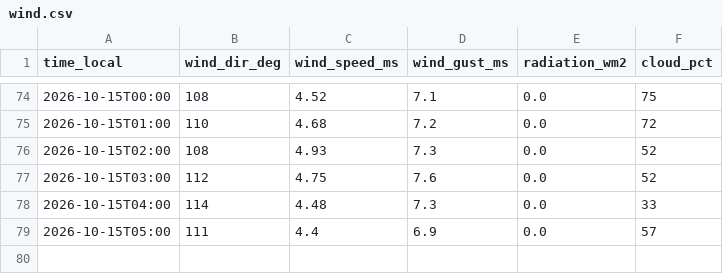
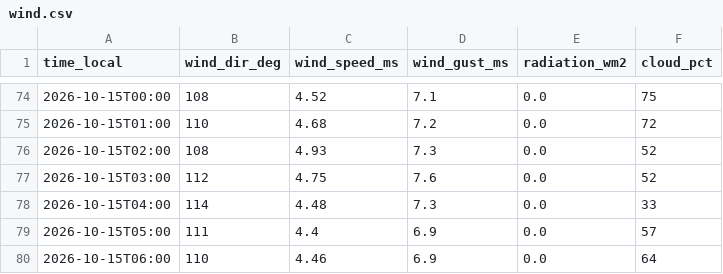
Before and after one commit to sanainwest-sudo/atyrau-air, a CSV file: data/wind.csv, drawn as a sheet; only a part is shown, gaps mark what is left out.

```diff
--- a/data/wind.csv
+++ b/data/wind.csv
@@ -79 +79,2 @@
 2026-10-15T05:00,111,4.4,6.9,0.0,57
+2026-10-15T06:00,110,4.46,6.9,0.0,64
```
Also changed, not shown: 1 other file.
